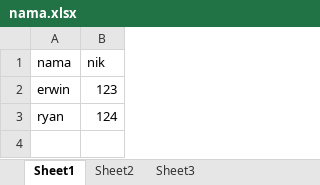
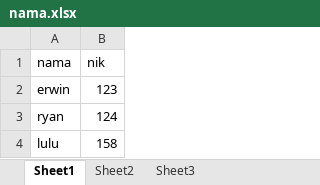
Before and after one commit to erwinhp/testexcel, an Excel workbook: nama.xlsx, sheet Sheet1, drawn as a sheet; values as stored, in another font and other column widths than the file's, no borders; the diff names each change by its address in the sheet, - before the commit and + after, or states it on an @@ line.

Commit message:
'adddata_lulu'

```diff
--- a/nama.xlsx (sheet Sheet1)
+++ b/nama.xlsx (sheet Sheet1)
+row 4: lulu | 158
```
